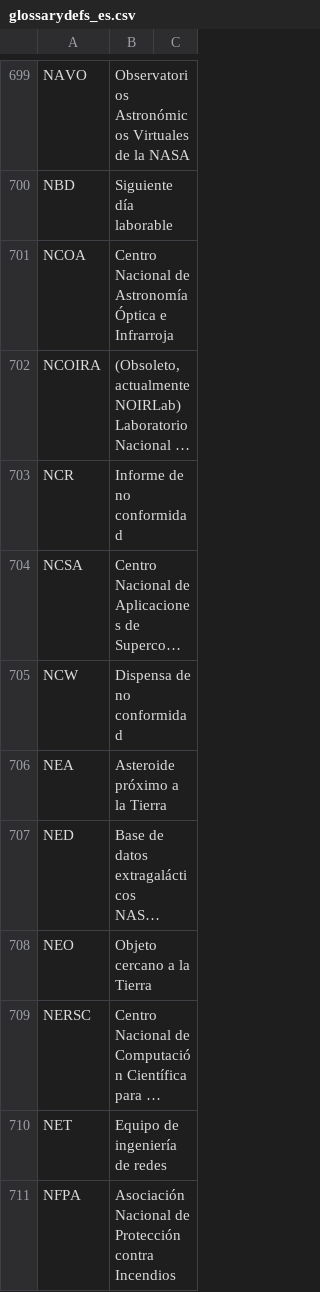
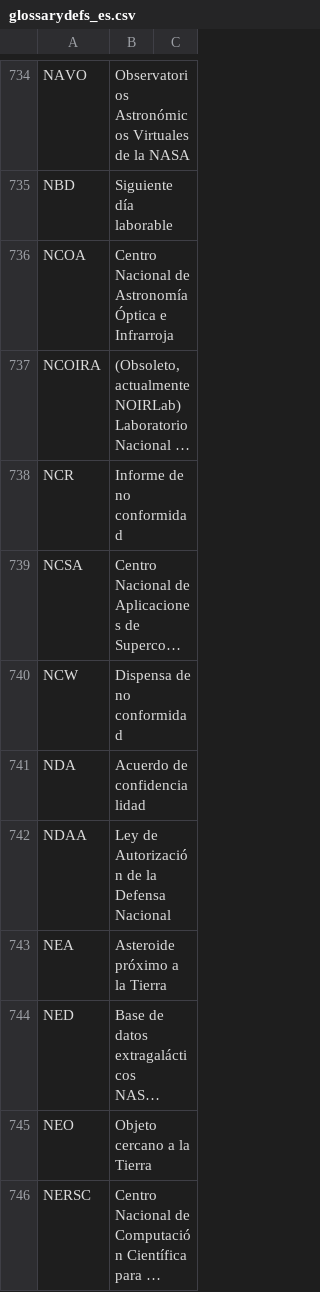
Before and after one commit to jeipollack/SlackGlossary, a CSV file: SlackGlossaryBot/glossary/glossarydefs_es.csv, drawn as a sheet; only a part is shown, gaps mark what is left out; the shorter side is filled out with more unchanged rows; long unchanged cells end in …; the diff covers the shown part only.

```diff
--- a/SlackGlossaryBot/glossary/glossarydefs_es.csv
+++ b/SlackGlossaryBot/glossary/glossarydefs_es.csv
@@ -705,0 +741,2 @@ NCW,Dispensa de no conformidad
+NDA,Acuerdo de confidencialidad,
+NDAA,Ley de Autorización de la Defensa Nacional,
```
Also changed, not shown: 62 added rows, 2 removed rows, 1 moved row and 20 edited cells elsewhere in this file, SlackGlossaryBot/glossary/glossarydefs.csv.
